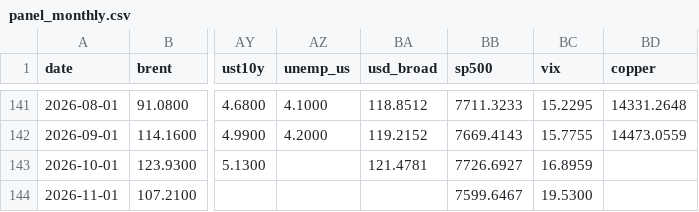
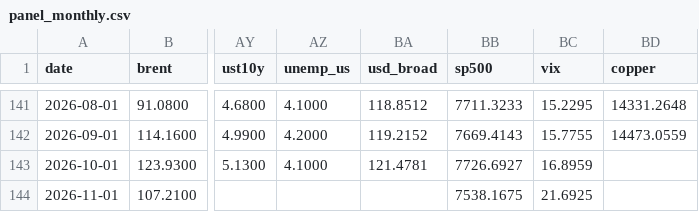
Before and after one commit to matiasputkonen/oljymalli, a CSV file: data/panel_monthly.csv, drawn as a sheet; only a part is shown, gaps mark what is left out; the diff names each change by its address in the sheet, - before the commit and + after, or states it on an @@ line.

```diff
--- a/data/panel_monthly.csv
+++ b/data/panel_monthly.csv
-AZ143 (unemp_us): (empty)
+AZ143 (unemp_us): 4.1000
-BB144 (sp500): 7599.6467
+BB144 (sp500): 7538.1675
-BC144 (vix): 19.5300
+BC144 (vix): 21.6925
```
Also changed, not shown: data/forecast_log.csv, data/raw/fred_SP500_d.csv, 47 other files.
